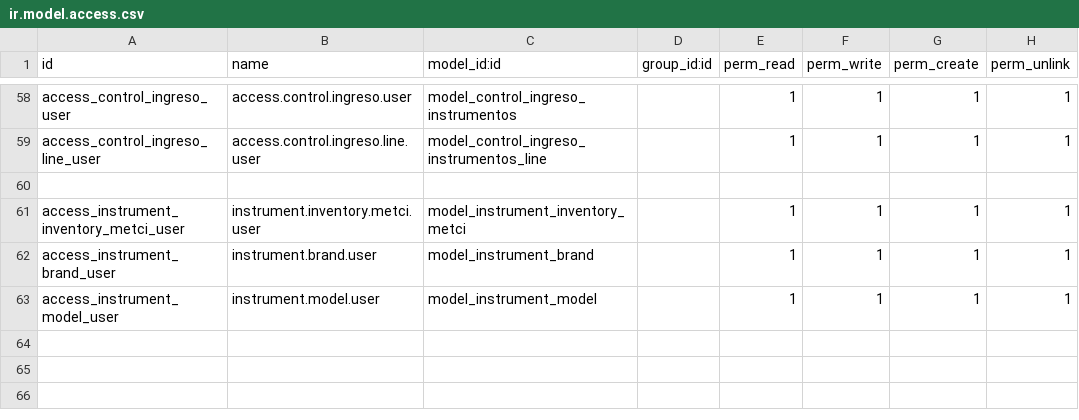
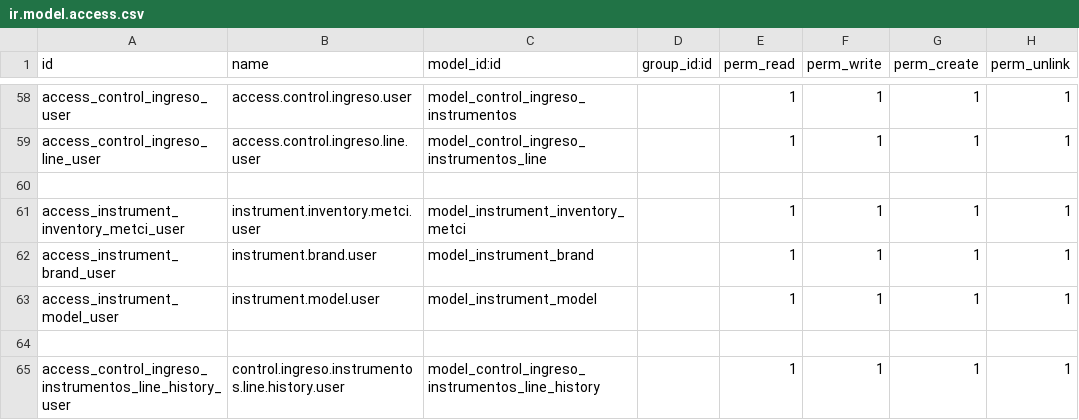
Before and after one commit to rcandiaallende/intn-final, a CSV file: intn_trazabilidad_uso_marca/security/ir.model.access.csv, drawn as a sheet; only a part is shown, gaps mark what is left out; the diff names each change by its address in the sheet, - before the commit and + after, or states it on an @@ line.

```diff
--- a/intn_trazabilidad_uso_marca/security/ir.model.access.csv
+++ b/intn_trazabilidad_uso_marca/security/ir.model.access.csv
+row 64: (empty)
+row 65: access_control_ingreso_instrumentos_line_history_user | control.ingreso.instrumentos.line.history.user | model_control_ingreso_instrumentos_line_history |  | 1 | 1 | 1 | 1
```
Also changed, not shown: 16 other files.
